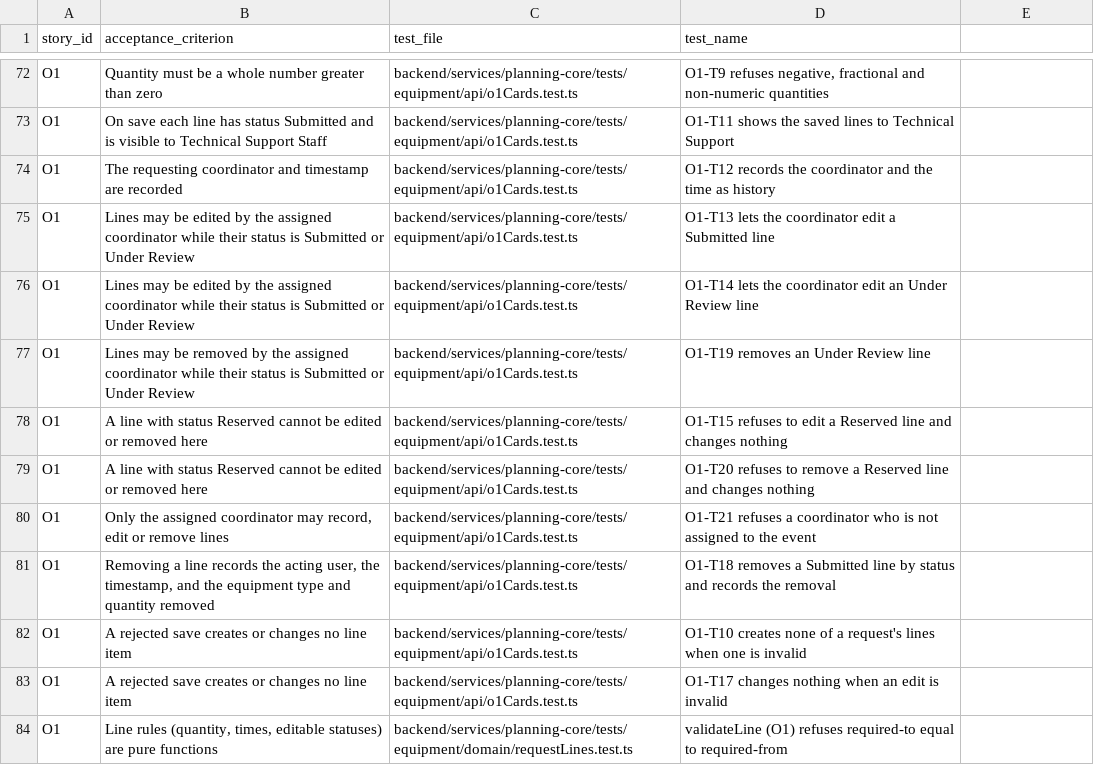
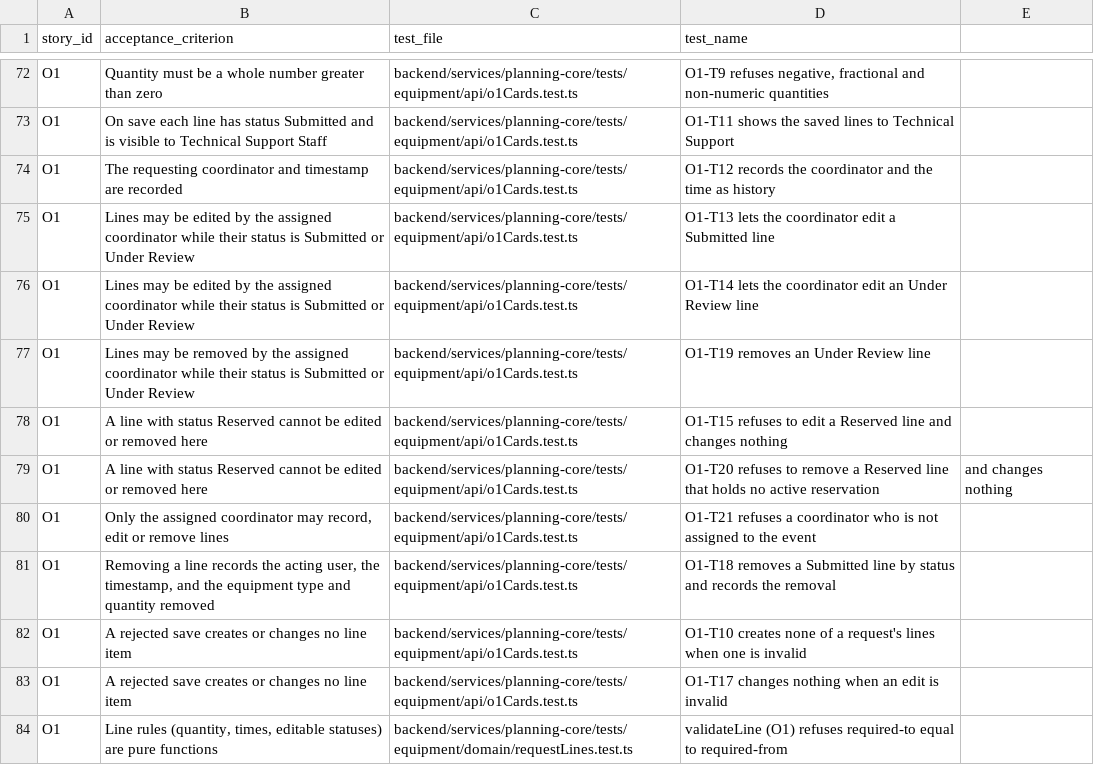
Before and after one commit to raphaelkwek/event-planning-and-venue-booking-system, a CSV file: documentation/traceability/sprint-2.csv, drawn as a sheet; only a part is shown, gaps mark what is left out.

Commit message:
test(q2): O1-T20 now covers only a Reserved line without a reservation

```diff
--- a/documentation/traceability/sprint-2.csv
+++ b/documentation/traceability/sprint-2.csv
@@ -78,3 +78,3 @@ O1,Lines may be removed by the assigned coordinator while their status is Submit
 O1,A line with status Reserved cannot be edited or removed here,backend/services/planning-core/tests/equipment/api/o1Cards.test.ts,O1-T15 refuses to edit a Reserved line and changes nothing
-O1,A line with status Reserved cannot be edited or removed here,backend/services/planning-core/tests/equipment/api/o1Cards.test.ts,O1-T20 refuses to remove a Reserved line and changes nothing
+O1,A line with status Reserved cannot be edited or removed here,backend/services/planning-core/tests/equipment/api/o1Cards.test.ts,O1-T20 refuses to remove a Reserved line that holds no active reservation, and changes nothing
 O1,"Only the assigned coordinator may record, edit or remove lines",backend/services/planning-core/tests/equipment/api/o1Cards.test.ts,O1-T21 refuses a coordinator who is not assigned to the event
```
Also changed, not shown: 3 other files.
